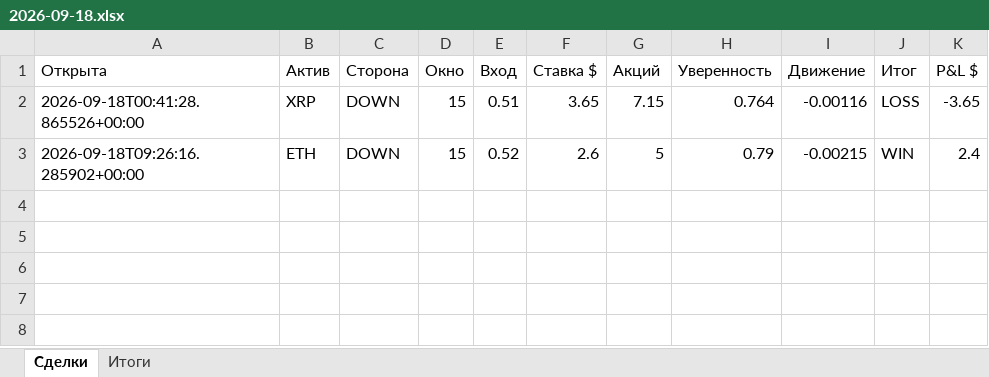
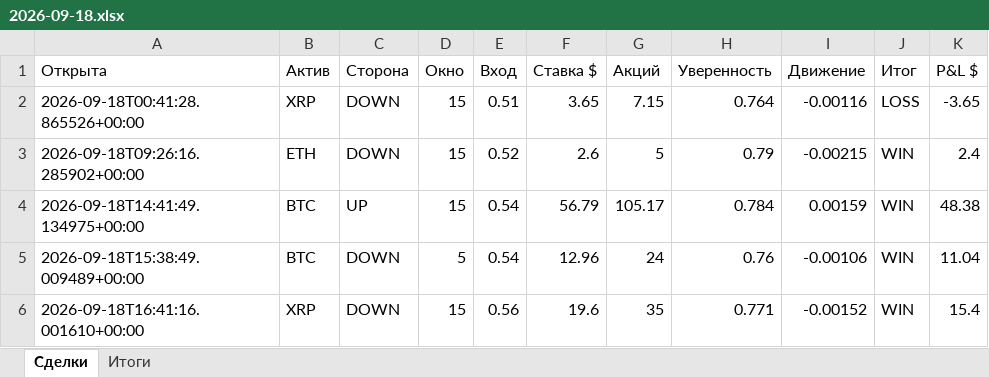
Before and after one commit to n85t594ht5-creator/polybot, an Excel workbook: reports/2026-09-18.xlsx, sheet Сделки, drawn as a sheet; values as stored, in another font and other column widths than the file's, no borders; the diff names each change by its address in the sheet, - before the commit and + after, or states it on an @@ line.

```diff
--- a/reports/2026-09-18.xlsx (sheet Сделки)
+++ b/reports/2026-09-18.xlsx (sheet Сделки)
+row 4: 2026-09-18T14:41:49.134975+00:00 | BTC | UP | 15 | 0.54 | 56.79 | 105.17 | 0.784 | 0.00159 | WIN | 48.38
+row 5: 2026-09-18T15:38:49.009489+00:00 | BTC | DOWN | 5 | 0.54 | 12.96 | 24 | 0.76 | -0.00106 | WIN | 11.04
+row 6: 2026-09-18T16:41:16.001610+00:00 | XRP | DOWN | 15 | 0.56 | 19.6 | 35 | 0.771 | -0.00152 | WIN | 15.4
```
Also changed, not shown: sheet Итоги, reports/2026-09-17.xlsx, 5 other files.
